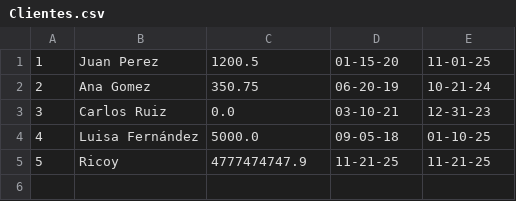
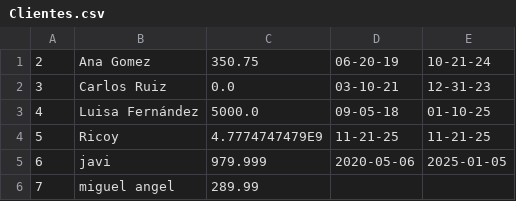
Before and after one commit to mercurytc75/Proyecto, a CSV file: Proyecto/Clientes.csv, drawn as a sheet; removed rows and columns are numbered as before the commit, all else as after; the diff names each change by its address in the sheet, - before the commit and + after, or states it on an @@ line.

```diff
--- a/Proyecto/Clientes.csv
+++ b/Proyecto/Clientes.csv
-row 1: 1 | Juan Perez | 1200.5 | 01-15-20 | 11-01-25
-C4: 4777474747.9
+C4: 4.7774747479E9
+row 5: 6 | javi | 979.999 | 2020-05-06 | 2025-01-05
+row 6: 7 | miguel angel | 289.99
```
Also changed, not shown: 1 other file.
